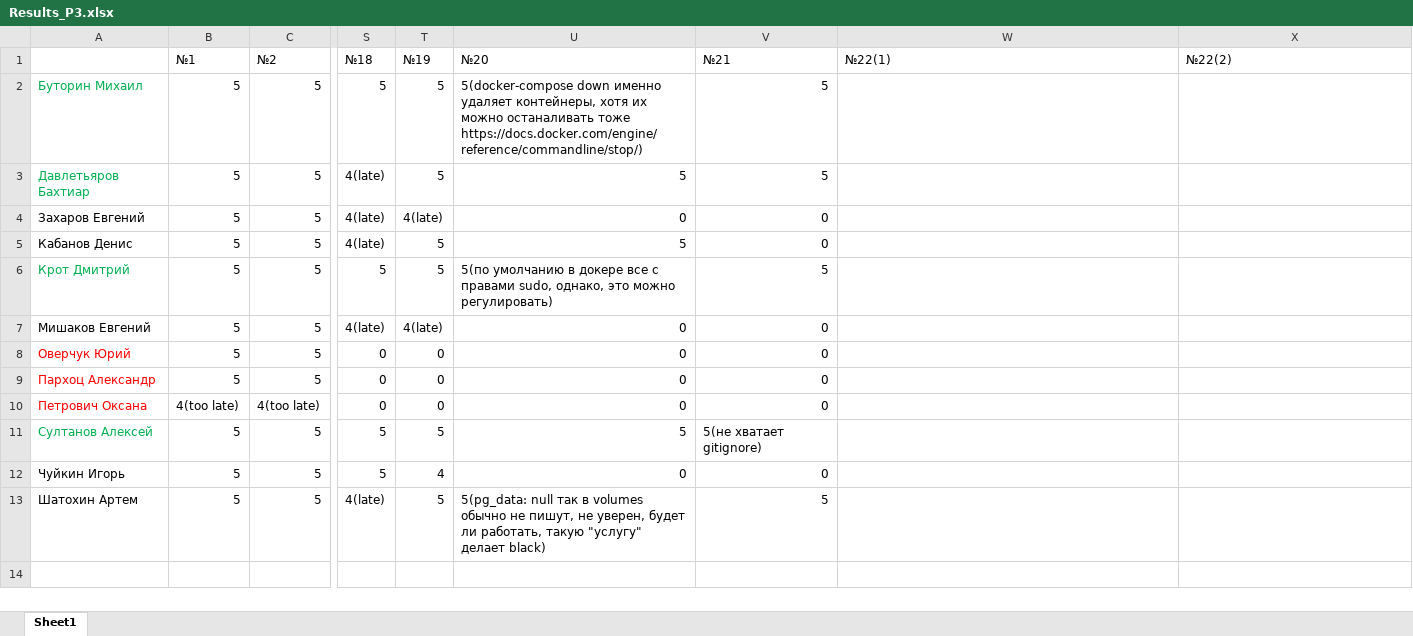
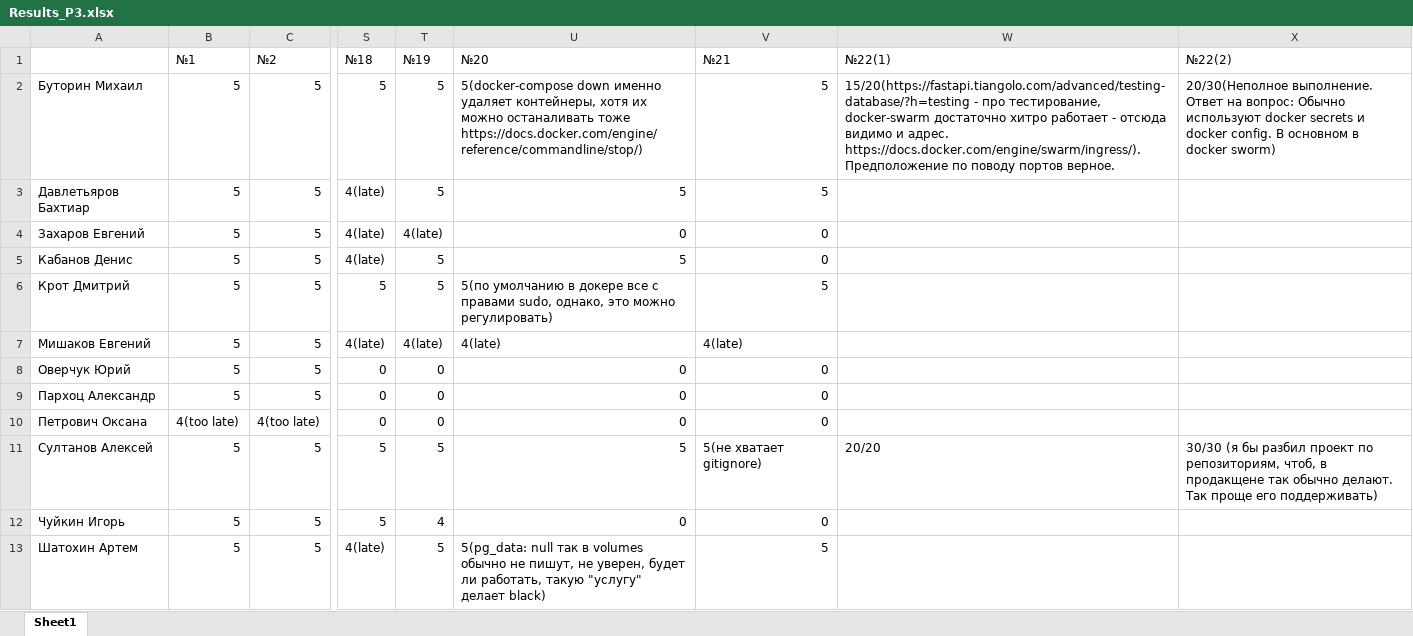
Before and after one commit to m-shalamov/Boot-camp, an Excel workbook: Results_P3.xlsx, sheet Sheet1, drawn as a sheet; only a part is shown, gaps mark what is left out; values as stored, in another font and other column widths than the file's, no borders; the diff names each change by its address in the sheet, - before the commit and + after, or states it on an @@ line.

```diff
--- a/Results_P3.xlsx (sheet Sheet1)
+++ b/Results_P3.xlsx (sheet Sheet1)
-A2:A3 text colour: #00B050
+A2:A3 text colour: black
-W2 (№22(1)): (empty)
+W2 (№22(1)): 15/20(https://fastapi.tiangolo.com/advanced/testing-database/?h=testing - про тестирование, docker-swarm достаточно хитро работает - отсюда видимо и адрес. https://docs.docker.com/engine/swarm/ingress/). Предположение по поводу портов верное.
-X2 (№22(2)): (empty)
+X2 (№22(2)): 20/30(Неполное выполнение. Ответ на вопрос: Обычно используют docker secrets и docker config. В основном в docker sworm)
-A6 text colour: #00B050
+A6 text colour: black
-U7 (№20): 0
+U7 (№20): 4(late)
-V7 (№21): 0
+V7 (№21): 4(late)
-A8:A10 text colour: #FF0000
+A8:A10 text colour: black
-A11 text colour: #00B050
+A11 text colour: black
-W11 (№22(1)): (empty)
+W11 (№22(1)): 20/20
-X11 (№22(2)): (empty)
+X11 (№22(2)): 30/30 (я бы разбил проект по репозиториям, чтоб, в продакщене так обычно делают. Так проще его поддерживать)
```
Also changed, not shown: Results_P4.xlsx.
